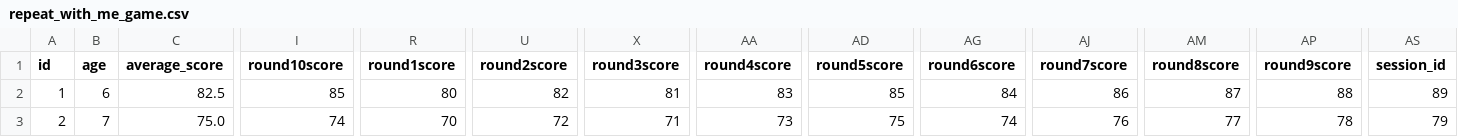
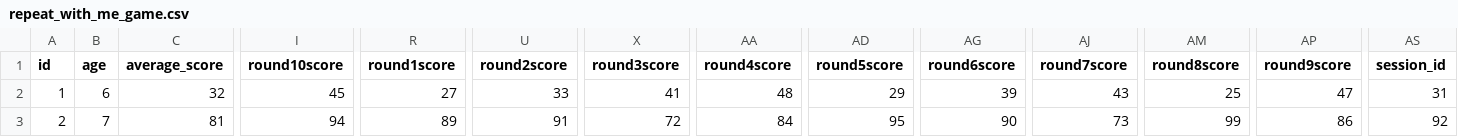
Before and after one commit to AbhishekDash-2020331001/NeuroNurture, a CSV file: ALI_Model/dataset/repeat_with_me_game.csv, drawn as a sheet; only a part is shown, gaps mark what is left out; the diff covers the shown part only; the diff names each change by its address in the sheet, - before the commit and + after, or states it on an @@ line.

```diff
--- a/ALI_Model/dataset/repeat_with_me_game.csv
+++ b/ALI_Model/dataset/repeat_with_me_game.csv
-C2 (average_score): 82.5
+C2 (average_score): 32
-I2 (round10score): 85
+I2 (round10score): 45
-R2 (round1score): 80
+R2 (round1score): 27
-U2 (round2score): 82
+U2 (round2score): 33
-X2 (round3score): 81
+X2 (round3score): 41
-AA2 (round4score): 83
+AA2 (round4score): 48
-AD2 (round5score): 85
+AD2 (round5score): 29
-AG2 (round6score): 84
+AG2 (round6score): 39
-AJ2 (round7score): 86
+AJ2 (round7score): 43
-AM2 (round8score): 87
+AM2 (round8score): 25
-AP2 (round9score): 88
+AP2 (round9score): 47
-AS2 (session_id): 89
+AS2 (session_id): 31
-C3 (average_score): 75.0
+C3 (average_score): 81
-I3 (round10score): 74
+I3 (round10score): 94
-R3 (round1score): 70
+R3 (round1score): 89
-U3 (round2score): 72
+U3 (round2score): 91
-X3 (round3score): 71
+X3 (round3score): 72
-AA3 (round4score): 73
+AA3 (round4score): 84
-AD3 (round5score): 75
+AD3 (round5score): 95
-AG3 (round6score): 74
+AG3 (round6score): 90
-AJ3 (round7score): 76
+AJ3 (round7score): 73
-AM3 (round8score): 77
+AM3 (round8score): 99
-AP3 (round9score): 78
+AP3 (round9score): 86
-AS3 (session_id): 79
+AS3 (session_id): 92
```
Also changed, not shown: 92 edited cells elsewhere in this file, ALI_Model/dataset/dance_doodle_game.csv, ALI_Model/dataset/gaze_game.csv, 30 other files.
